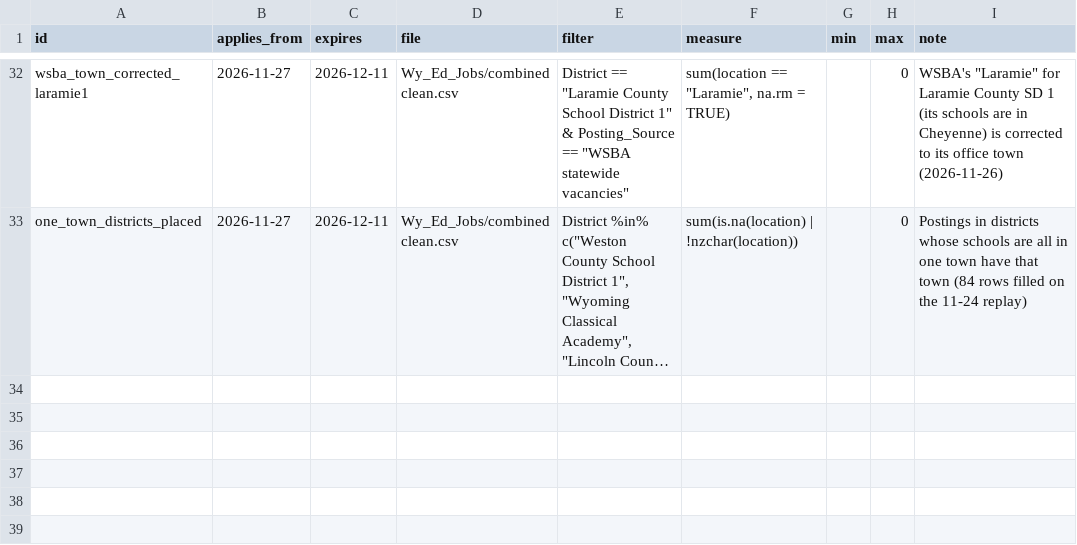
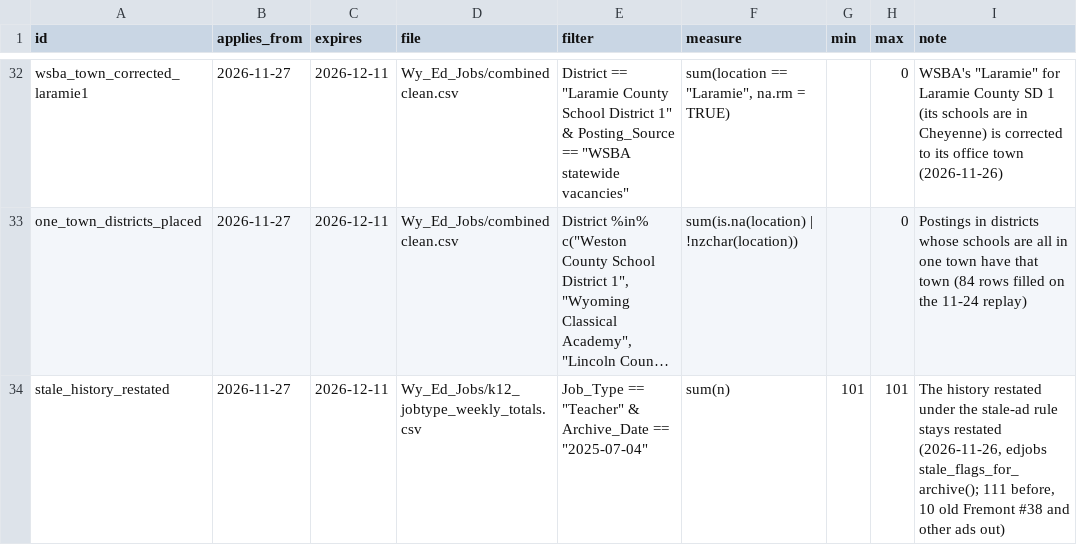
Before and after one commit to bostickmike/Wyoming-Education-Jobs-Dashboard, a CSV file: run_expectations.csv, drawn as a sheet; only a part is shown, gaps mark what is left out; long unchanged cells end in …; the diff names each change by its address in the sheet, - before the commit and + after, or states it on an @@ line.

```diff
--- a/run_expectations.csv
+++ b/run_expectations.csv
+row 34: stale_history_restated | 2026-11-27 | 2026-12-11 | Wy_Ed_Jobs/k12_jobtype_weekly_totals.csv | Job_Type == "Teacher" & Archive_Date == "2025-07-04" | sum(n) | 101 | 101 | The history restated under the stale-ad rule stays restated (2026-11-26, edjobs stale_flags_for_archive(); 111 before, 10 old Fremont #38 and other ads out)
```
Also changed, not shown: Wy_Ed_Jobs/combinedclean.csv, Wy_Ed_Jobs/job_duration_spells.csv, 16 other files.
